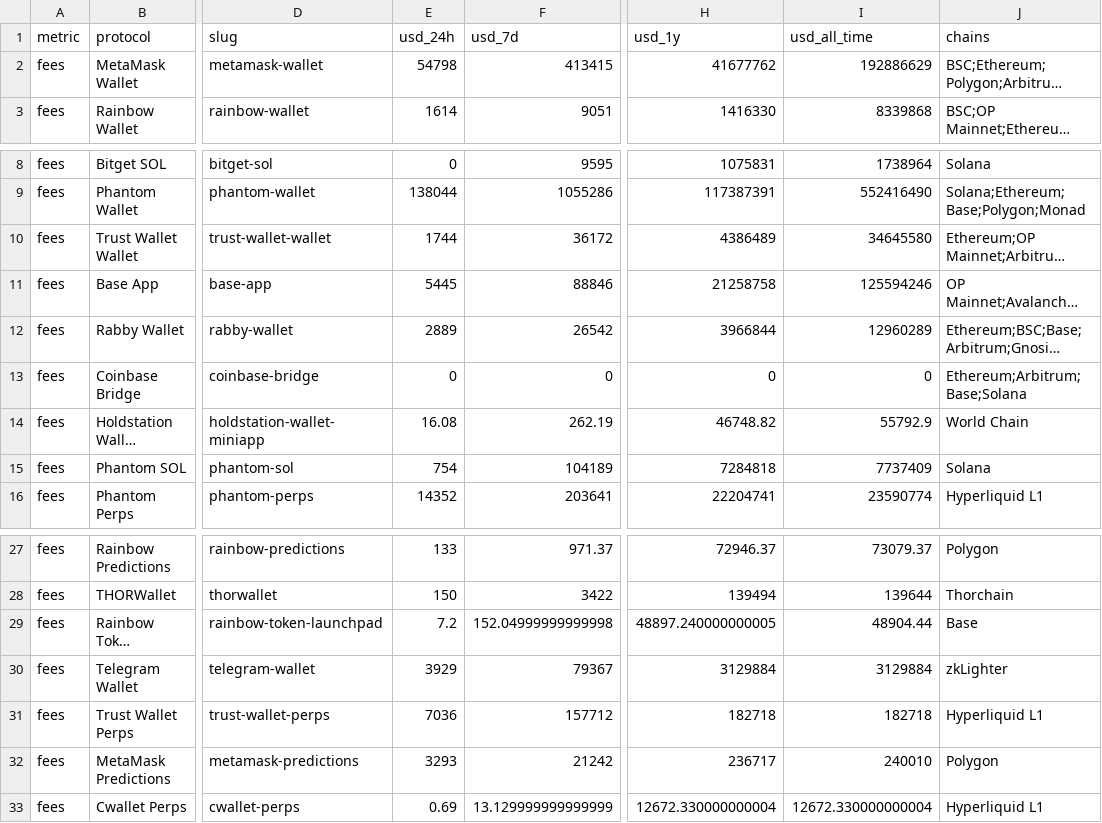
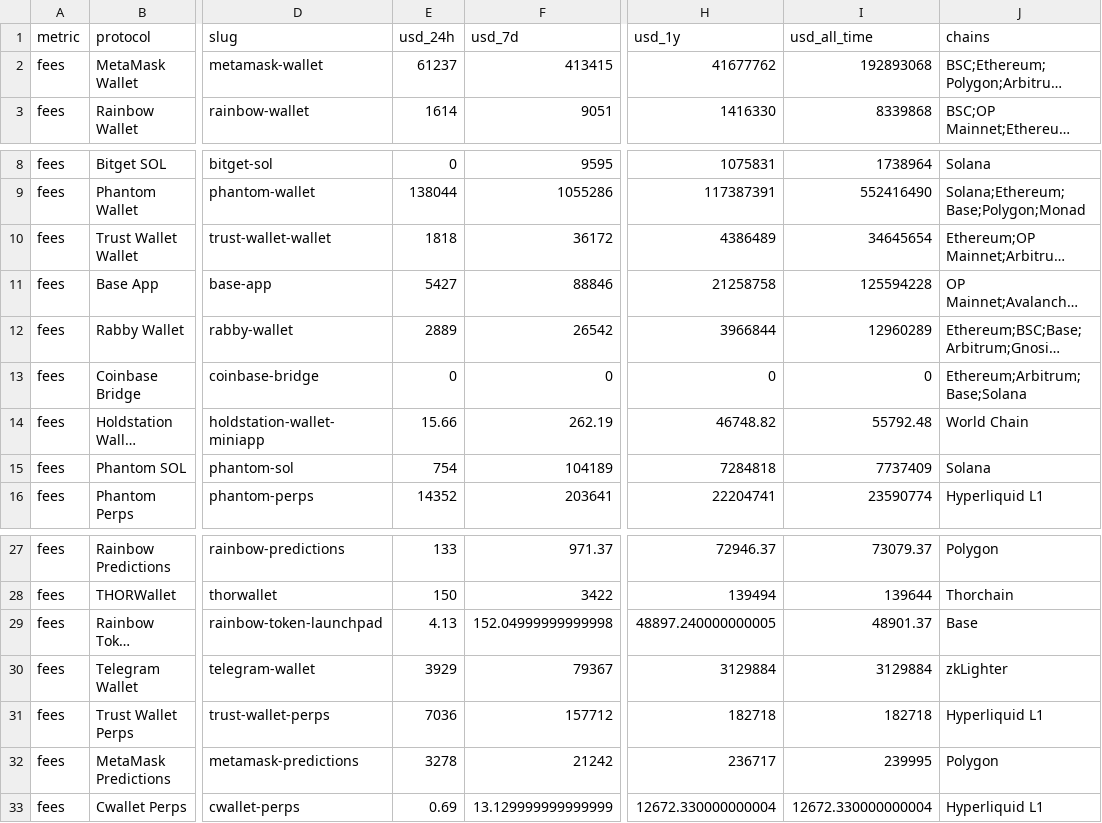
Before and after one commit to 0xBennie/web3-wallet, a CSV file: research/data/firsthand/defillama_wallet_fees_revenue.csv, drawn as a sheet; only a part is shown, gaps mark what is left out; long unchanged cells end in …; the diff names each change by its address in the sheet, - before the commit and + after, or states it on an @@ line.

```diff
--- a/research/data/firsthand/defillama_wallet_fees_revenue.csv
+++ b/research/data/firsthand/defillama_wallet_fees_revenue.csv
-E2 (usd_24h): 54798
+E2 (usd_24h): 61237
-I2 (usd_all_time): 192886629
+I2 (usd_all_time): 192893068
-E10 (usd_24h): 1744
+E10 (usd_24h): 1818
-I10 (usd_all_time): 34645580
+I10 (usd_all_time): 34645654
-E11 (usd_24h): 5445
+E11 (usd_24h): 5427
-I11 (usd_all_time): 125594246
+I11 (usd_all_time): 125594228
-E14 (usd_24h): 16.08
+E14 (usd_24h): 15.66
-I14 (usd_all_time): 55792.9
+I14 (usd_all_time): 55792.48
-E29 (usd_24h): 7.2
+E29 (usd_24h): 4.13
-I29 (usd_all_time): 48904.44
+I29 (usd_all_time): 48901.37
-E32 (usd_24h): 3293
+E32 (usd_24h): 3278
-I32 (usd_all_time): 240010
+I32 (usd_all_time): 239995
```
Also changed, not shown: research/data/firsthand/coingecko_wallet_tokens.csv, research/data/firsthand/defillama_wallet_fees_monthly.csv, 4 other files.
